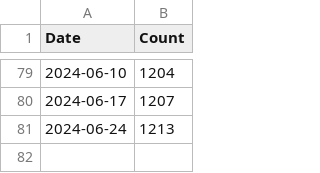
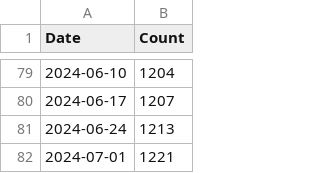
Before and after one commit to donbowen/Patent-Text-Variables, a CSV file: admin/DL_tracker.csv, drawn as a sheet; only a part is shown, gaps mark what is left out.

Commit message:
updating DL tracker

```diff
--- a/admin/DL_tracker.csv
+++ b/admin/DL_tracker.csv
@@ -81 +81,2 @@ Date,Count
 2024-06-24,1213
+2024-07-01,1221
```
